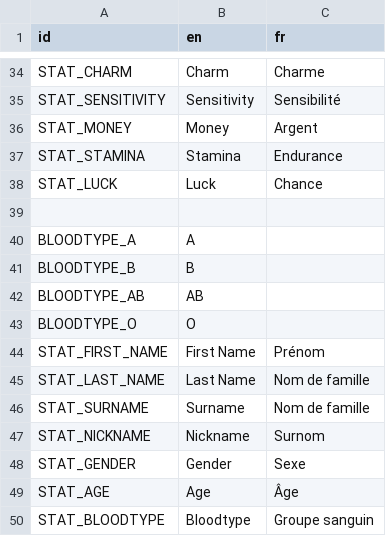
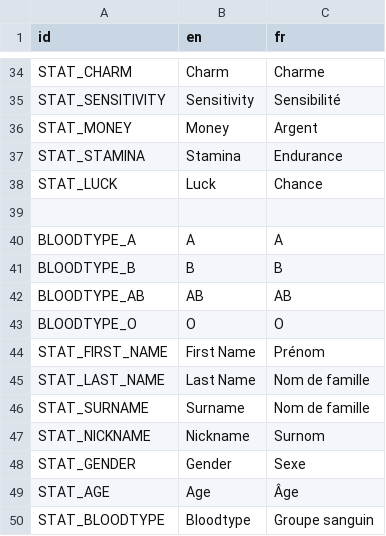
Before and after one commit to SaracenOne/galatea_localizations, a CSV file: generic_strings.csv, drawn as a sheet; only a part is shown, gaps mark what is left out; the diff names each change by its address in the sheet, - before the commit and + after, or states it on an @@ line.

Commit message:
Update generic_strings.csv

```diff
--- a/generic_strings.csv
+++ b/generic_strings.csv
-C40 (fr): (empty)
+C40 (fr): A
-C41 (fr): (empty)
+C41 (fr): B
-C42 (fr): (empty)
+C42 (fr): AB
-C43 (fr): (empty)
+C43 (fr): O
```
